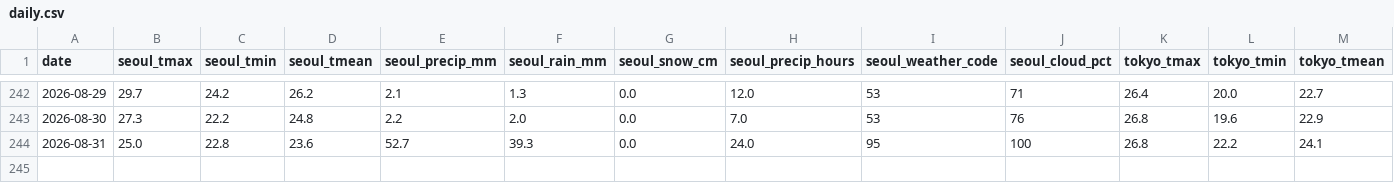
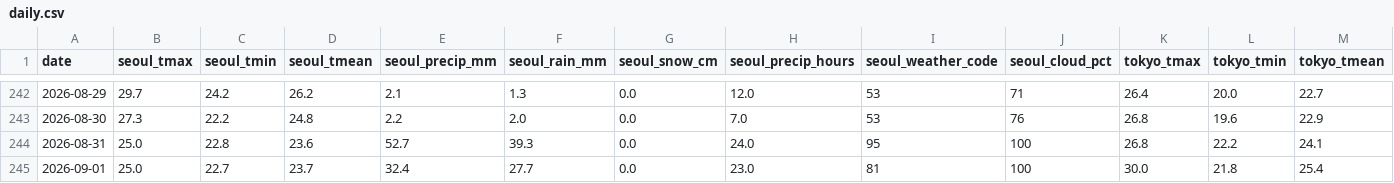
Before and after one commit to scuderia-kr/jp-weather-trends, a CSV file: data/daily.csv, drawn as a sheet; only a part is shown, gaps mark what is left out; rows hold the shown columns only; the diff names each change by its address in the sheet, - before the commit and + after, or states it on an @@ line.

```diff
--- a/data/daily.csv
+++ b/data/daily.csv
+row 245: 2026-09-01 | 25.0 | 22.7 | 23.7 | 32.4 | 27.7 | 0.0 | 23.0 | 81 | 100 | 30.0 | 21.8 | 25.4
```
Also changed, not shown: 2 other files.
